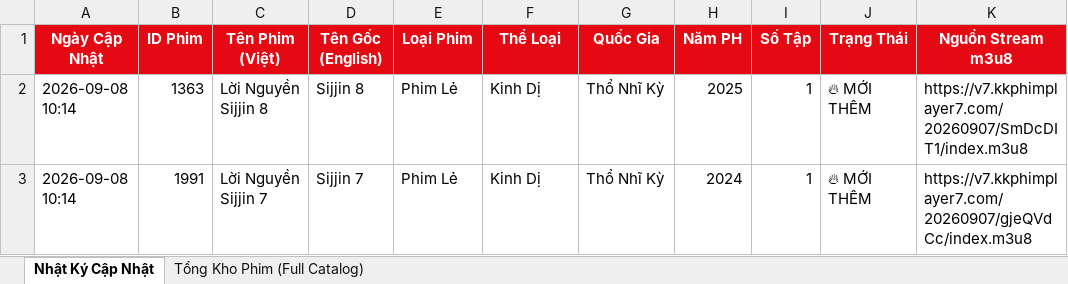
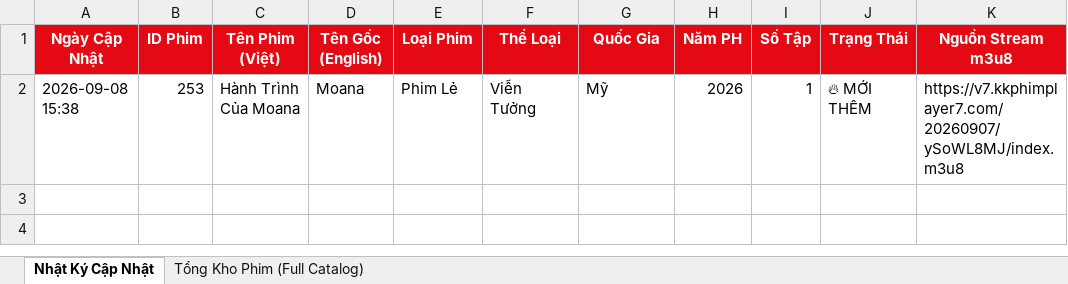
Before and after one commit to exorcisthb/Phim, an Excel workbook: movie_changes_report.xlsx, sheet Nhật Ký Cập Nhật, drawn as a sheet; values as stored, in another font and other column widths than the file's, no borders; removed rows and columns are numbered as before the commit, all else as after; the diff names each change by its address in the sheet, - before the commit and + after, or states it on an @@ line.

```diff
--- a/movie_changes_report.xlsx (sheet Nhật Ký Cập Nhật)
+++ b/movie_changes_report.xlsx (sheet Nhật Ký Cập Nhật)
-row 2: 2026-09-08 10:14 | 1363 | Lời Nguyền Sijjin 8 | Sijjin 8 | Phim Lẻ | Kinh Dị | Thổ Nhĩ Kỳ | 2025 | 1 | 🔥 MỚI THÊM | https://v7.kkphimplayer7.com/20260907/SmDcDIT1/index.m3u8
-row 3: 2026-09-08 10:14 | 1991 | Lời Nguyền Sijjin 7 | Sijjin 7 | Phim Lẻ | Kinh Dị | Thổ Nhĩ Kỳ | 2024 | 1 | 🔥 MỚI THÊM | https://v7.kkphimplayer7.com/20260907/gjeQVdCc/index.m3u8
+row 2: 2026-09-08 15:38 | 253 | Hành Trình Của Moana | Moana | Phim Lẻ | Viễn Tưởng | Mỹ | 2026 | 1 | 🔥 MỚI THÊM | https://v7.kkphimplayer7.com/20260907/ySoWL8MJ/index.m3u8
```
Also changed, not shown: sheet Tổng Kho Phim (Full Catalog), 2 other files.
